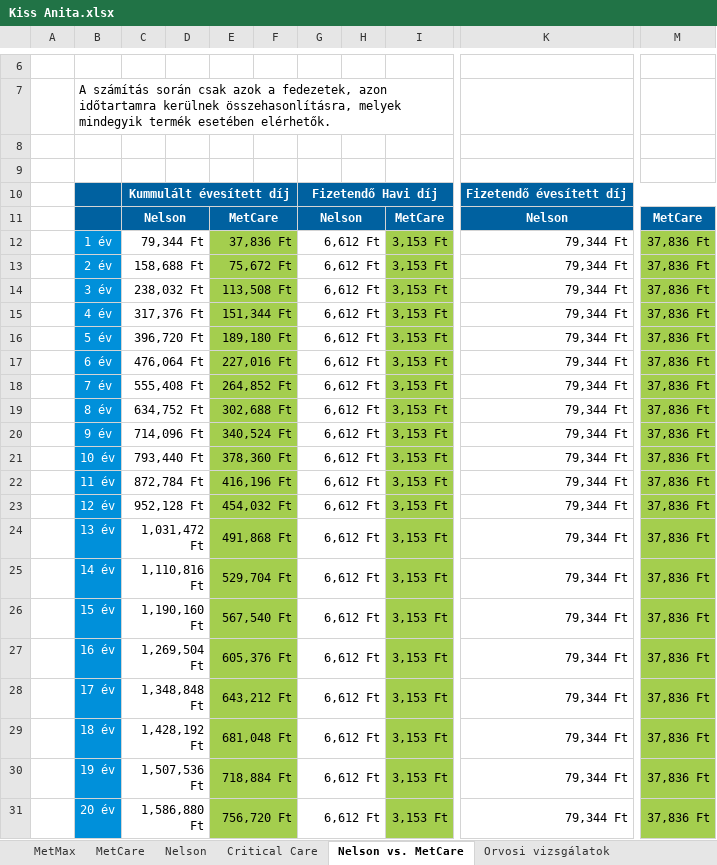
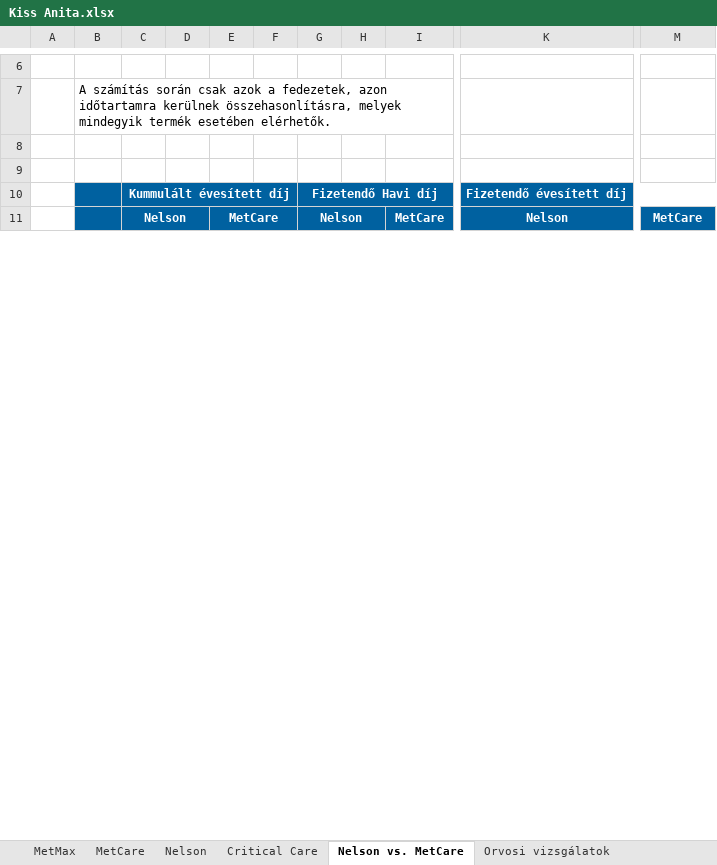
Before and after one commit to fecoooo/sales-shit, an Excel workbook: Leadek/Kiss Anita/Kiss Anita.xlsx, sheet Nelson vs. MetCare, drawn as a sheet; only a part is shown, gaps mark what is left out; values as stored, in another font and other column widths than the file's, no borders; conditional formats not drawn; removed rows and columns are numbered as before the commit, all else as after; rows hold the shown columns only; the diff covers the shown part only; the diff names each change by its address in the sheet, - before the commit and + after, or states it on an @@ line.

```diff
--- a/Leadek/Kiss Anita/Kiss Anita.xlsx (sheet Nelson vs. MetCare)
+++ b/Leadek/Kiss Anita/Kiss Anita.xlsx (sheet Nelson vs. MetCare)
-row 12:  | 1 év | 79,344 Ft |  | 37,836 Ft |  | 6,612 Ft |  | 3,153 Ft | 79,344 Ft | 37,836 Ft
-row 13:  | 2 év | 158,688 Ft |  | 75,672 Ft |  | 6,612 Ft |  | 3,153 Ft | 79,344 Ft | 37,836 Ft
-row 14:  | 3 év | 238,032 Ft |  | 113,508 Ft |  | 6,612 Ft |  | 3,153 Ft | 79,344 Ft | 37,836 Ft
-row 15:  | 4 év | 317,376 Ft |  | 151,344 Ft |  | 6,612 Ft |  | 3,153 Ft | 79,344 Ft | 37,836 Ft
-row 16:  | 5 év | 396,720 Ft |  | 189,180 Ft |  | 6,612 Ft |  | 3,153 Ft | 79,344 Ft | 37,836 Ft
-row 17:  | 6 év | 476,064 Ft |  | 227,016 Ft |  | 6,612 Ft |  | 3,153 Ft | 79,344 Ft | 37,836 Ft
-row 18:  | 7 év | 555,408 Ft |  | 264,852 Ft |  | 6,612 Ft |  | 3,153 Ft | 79,344 Ft | 37,836 Ft
-row 19:  | 8 év | 634,752 Ft |  | 302,688 Ft |  | 6,612 Ft |  | 3,153 Ft | 79,344 Ft | 37,836 Ft
-row 20:  | 9 év | 714,096 Ft |  | 340,524 Ft |  | 6,612 Ft |  | 3,153 Ft | 79,344 Ft | 37,836 Ft
-row 21:  | 10 év | 793,440 Ft |  | 378,360 Ft |  | 6,612 Ft |  | 3,153 Ft | 79,344 Ft | 37,836 Ft
-row 22:  | 11 év | 872,784 Ft |  | 416,196 Ft |  | 6,612 Ft |  | 3,153 Ft | 79,344 Ft | 37,836 Ft
-row 23:  | 12 év | 952,128 Ft |  | 454,032 Ft |  | 6,612 Ft |  | 3,153 Ft | 79,344 Ft | 37,836 Ft
-row 24:  | 13 év | 1,031,472 Ft |  | 491,868 Ft |  | 6,612 Ft |  | 3,153 Ft | 79,344 Ft | 37,836 Ft
-row 25:  | 14 év | 1,110,816 Ft |  | 529,704 Ft |  | 6,612 Ft |  | 3,153 Ft | 79,344 Ft | 37,836 Ft
-row 26:  | 15 év | 1,190,160 Ft |  | 567,540 Ft |  | 6,612 Ft |  | 3,153 Ft | 79,344 Ft | 37,836 Ft
-row 27:  | 16 év | 1,269,504 Ft |  | 605,376 Ft |  | 6,612 Ft |  | 3,153 Ft | 79,344 Ft | 37,836 Ft
-row 28:  | 17 év | 1,348,848 Ft |  | 643,212 Ft |  | 6,612 Ft |  | 3,153 Ft | 79,344 Ft | 37,836 Ft
-row 29:  | 18 év | 1,428,192 Ft |  | 681,048 Ft |  | 6,612 Ft |  | 3,153 Ft | 79,344 Ft | 37,836 Ft
-row 30:  | 19 év | 1,507,536 Ft |  | 718,884 Ft |  | 6,612 Ft |  | 3,153 Ft | 79,344 Ft | 37,836 Ft
-row 31:  | 20 év | 1,586,880 Ft |  | 756,720 Ft |  | 6,612 Ft |  | 3,153 Ft | 79,344 Ft | 37,836 Ft
```
Also changed, not shown: 25 added rows and 5 removed rows elsewhere in this sheet, sheet MetCare, hidden cells, 5 other files.
